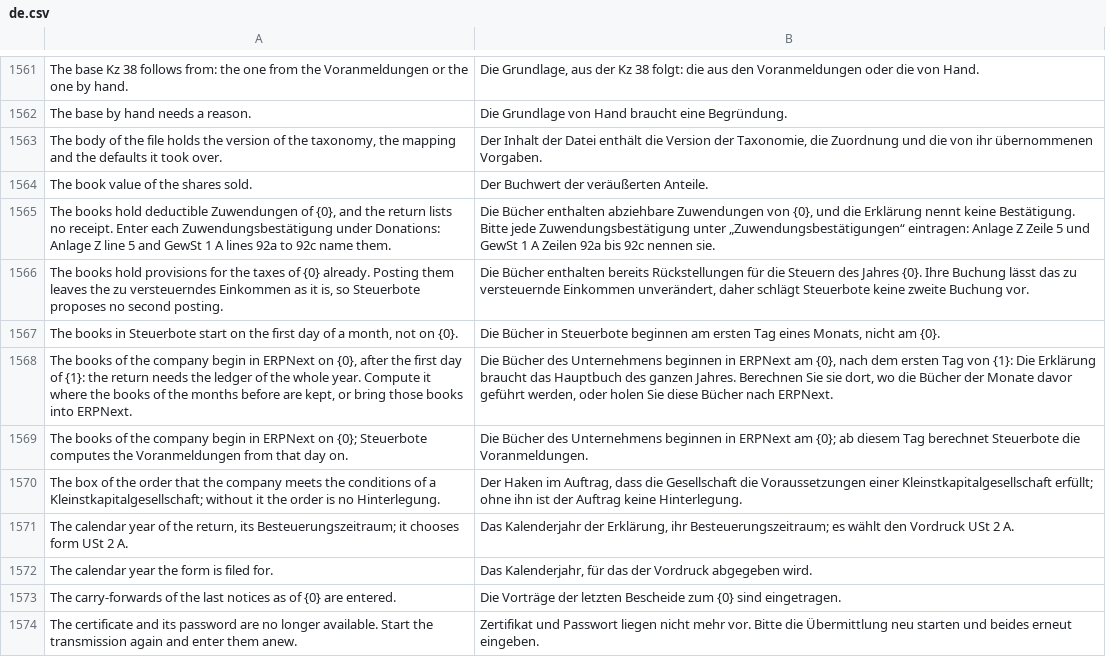
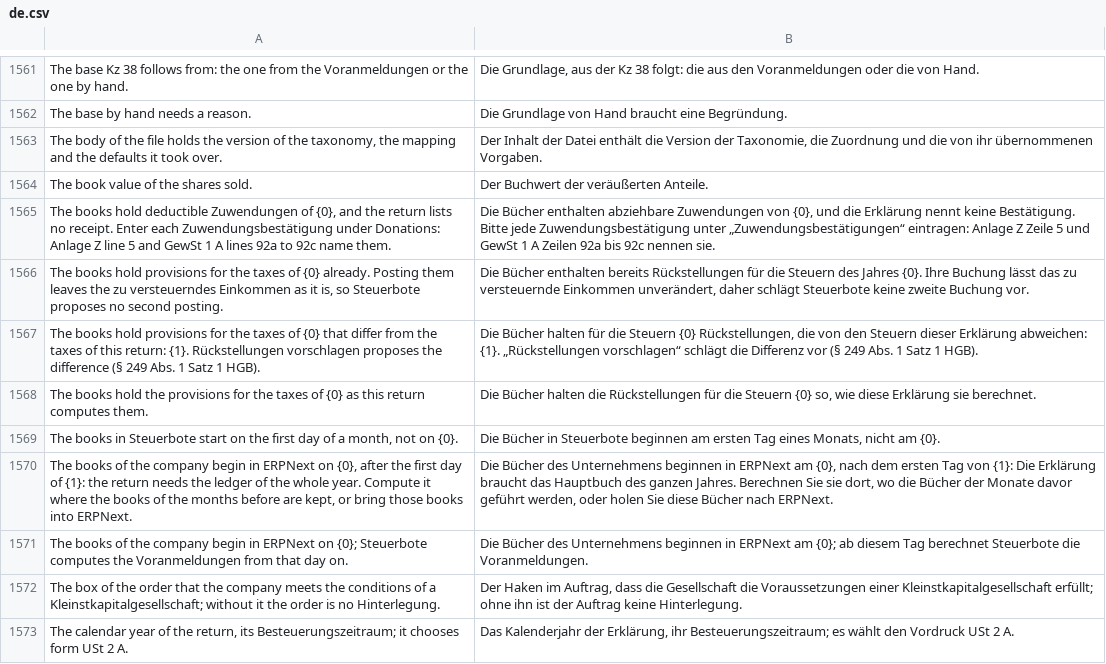
Before and after one commit to encircle360-oss/steuerbote, a CSV file: steuerbote/translations/de.csv, drawn as a sheet; only a part is shown, gaps mark what is left out; the shorter side is filled out with more unchanged rows.

Commit message:
name the difference of the provisions after a later posting and propose it instead of refusing

```diff
--- a/steuerbote/translations/de.csv
+++ b/steuerbote/translations/de.csv
@@ -1566,2 +1566,4 @@
 "The books hold provisions for the taxes of {0} already. Posting them leaves the zu versteuerndes Einkommen as it is, so Steuerbote proposes no second posting.","Die Bücher enthalten bereits Rückstellungen für die Steuern des Jahres {0}. Ihre Buchung lässt das zu versteuernde Einkommen unverändert, daher schlägt Steuerbote keine zweite Buchung vor."
+"The books hold provisions for the taxes of {0} that differ from the taxes of this return: {1}. Rückstellungen vorschlagen proposes the difference (§ 249 Abs. 1 Satz 1 HGB).","Die Bücher halten für die Steuern {0} Rückstellungen, die von den Steuern dieser Erklärung abweichen: {1}. „Rückstellungen vorschlagen“ schlägt die Differenz vor (§ 249 Abs. 1 Satz 1 HGB)."
+"The books hold the provisions for the taxes of {0} as this return computes them.","Die Bücher halten die Rückstellungen für die Steuern {0} so, wie diese Erklärung sie berechnet."
 "The books in Steuerbote start on the first day of a month, not on {0}.","Die Bücher in Steuerbote beginnen am ersten Tag eines Monats, nicht am {0}."
```
Also changed, not shown: 2 other files.
